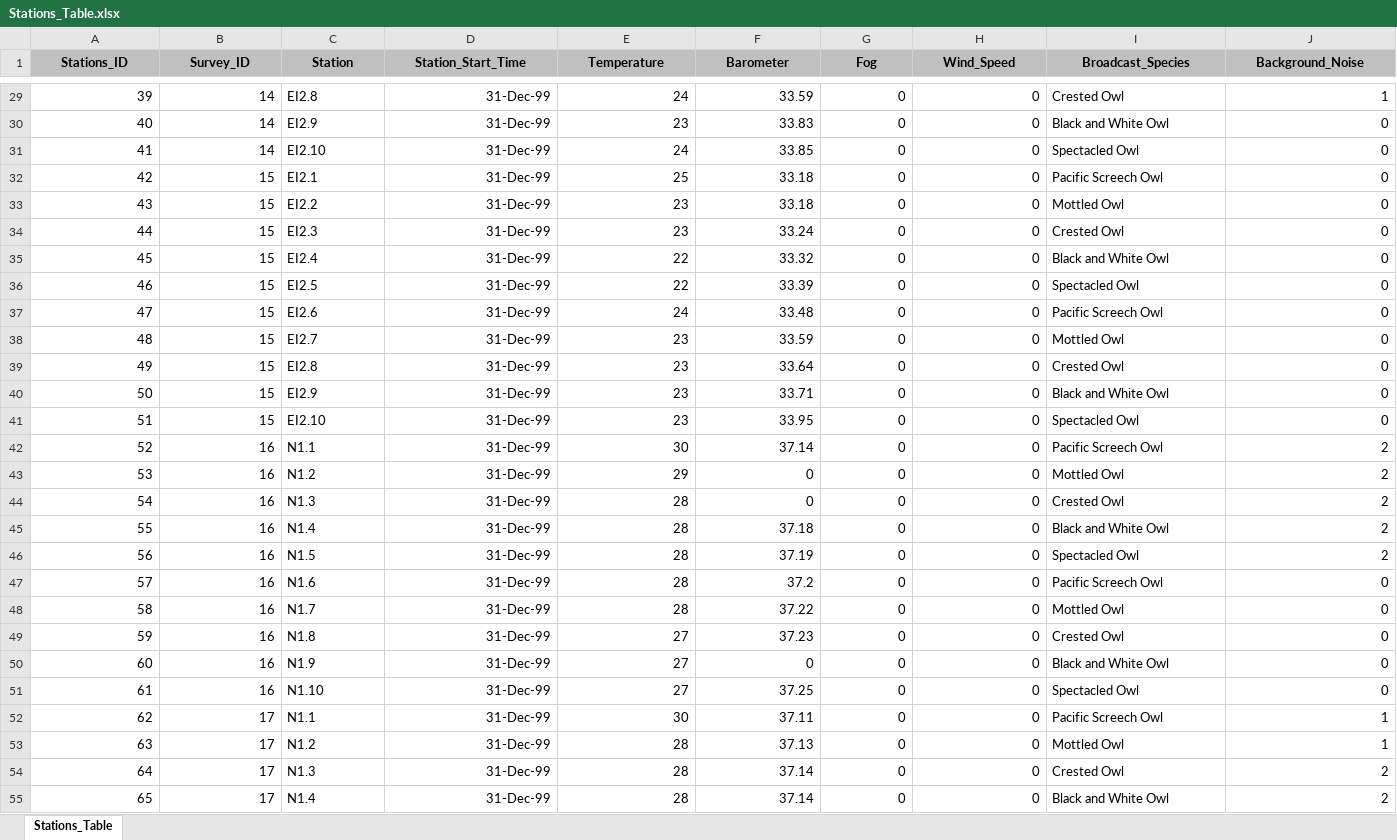
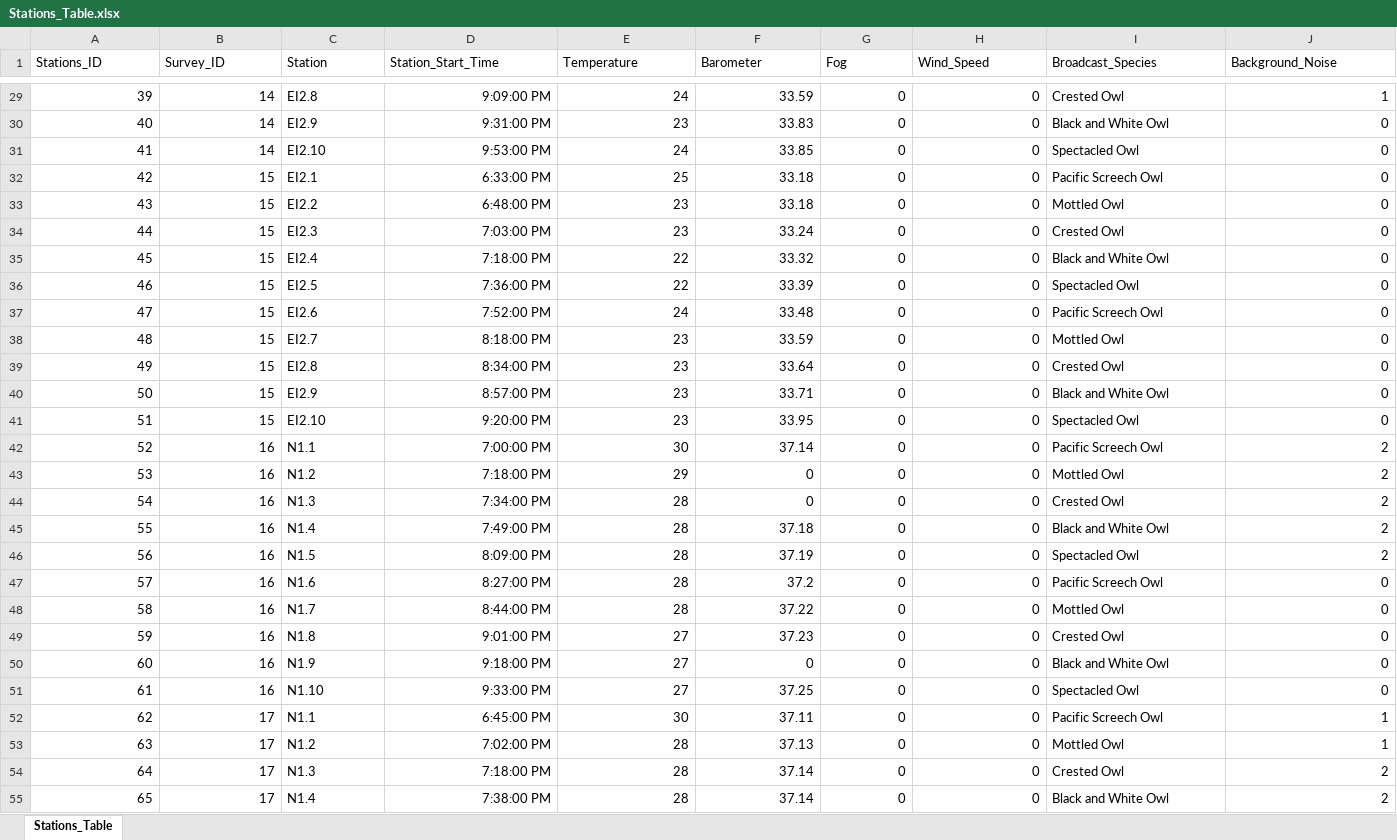
Before and after one commit to aaarcher-usgs/owls_of_el_salvador, an Excel workbook: data/raw_data/Stations_Table.xlsx, sheet Stations_Table, drawn as a sheet; only a part is shown, gaps mark what is left out; values as stored, in another font and other column widths than the file's, no borders; the diff covers the shown part only; the diff names each change by its address in the sheet, - before the commit and + after, or states it on an @@ line.

Commit message:
updating tables

```diff
--- a/data/raw_data/Stations_Table.xlsx (sheet Stations_Table)
+++ b/data/raw_data/Stations_Table.xlsx (sheet Stations_Table)
@@ A1:J1 fill: #C0C0C0 → none, bold: on → off, alignment: center → left @@
-D29 (Station_Start_Time): 31-Dec-99
+D29 (Station_Start_Time): 9:09:00 PM
-D30 (Station_Start_Time): 31-Dec-99
+D30 (Station_Start_Time): 9:31:00 PM
-D31 (Station_Start_Time): 31-Dec-99
+D31 (Station_Start_Time): 9:53:00 PM
-D32 (Station_Start_Time): 31-Dec-99
+D32 (Station_Start_Time): 6:33:00 PM
-D33 (Station_Start_Time): 31-Dec-99
+D33 (Station_Start_Time): 6:48:00 PM
-D34 (Station_Start_Time): 31-Dec-99
+D34 (Station_Start_Time): 7:03:00 PM
-D35 (Station_Start_Time): 31-Dec-99
+D35 (Station_Start_Time): 7:18:00 PM
-D36 (Station_Start_Time): 31-Dec-99
+D36 (Station_Start_Time): 7:36:00 PM
-D37 (Station_Start_Time): 31-Dec-99
+D37 (Station_Start_Time): 7:52:00 PM
-D38 (Station_Start_Time): 31-Dec-99
+D38 (Station_Start_Time): 8:18:00 PM
-D39 (Station_Start_Time): 31-Dec-99
+D39 (Station_Start_Time): 8:34:00 PM
-D40 (Station_Start_Time): 31-Dec-99
+D40 (Station_Start_Time): 8:57:00 PM
-D41 (Station_Start_Time): 31-Dec-99
+D41 (Station_Start_Time): 9:20:00 PM
-D42 (Station_Start_Time): 31-Dec-99
+D42 (Station_Start_Time): 7:00:00 PM
-D43 (Station_Start_Time): 31-Dec-99
+D43 (Station_Start_Time): 7:18:00 PM
-D44 (Station_Start_Time): 31-Dec-99
+D44 (Station_Start_Time): 7:34:00 PM
-D45 (Station_Start_Time): 31-Dec-99
+D45 (Station_Start_Time): 7:49:00 PM
-D46 (Station_Start_Time): 31-Dec-99
+D46 (Station_Start_Time): 8:09:00 PM
-D47 (Station_Start_Time): 31-Dec-99
+D47 (Station_Start_Time): 8:27:00 PM
-D48 (Station_Start_Time): 31-Dec-99
+D48 (Station_Start_Time): 8:44:00 PM
-D49 (Station_Start_Time): 31-Dec-99
+D49 (Station_Start_Time): 9:01:00 PM
-D50 (Station_Start_Time): 31-Dec-99
+D50 (Station_Start_Time): 9:18:00 PM
-D51 (Station_Start_Time): 31-Dec-99
+D51 (Station_Start_Time): 9:33:00 PM
-D52 (Station_Start_Time): 31-Dec-99
+D52 (Station_Start_Time): 6:45:00 PM
-D53 (Station_Start_Time): 31-Dec-99
+D53 (Station_Start_Time): 7:02:00 PM
-D54 (Station_Start_Time): 31-Dec-99
+D54 (Station_Start_Time): 7:18:00 PM
-D55 (Station_Start_Time): 31-Dec-99
+D55 (Station_Start_Time): 7:38:00 PM
```
Also changed, not shown: 830 edited cells and cell formats elsewhere in this sheet, data/raw_data/Owls_Table.xlsx, data/raw_data/Route_Table.xlsx, 2 other files.
